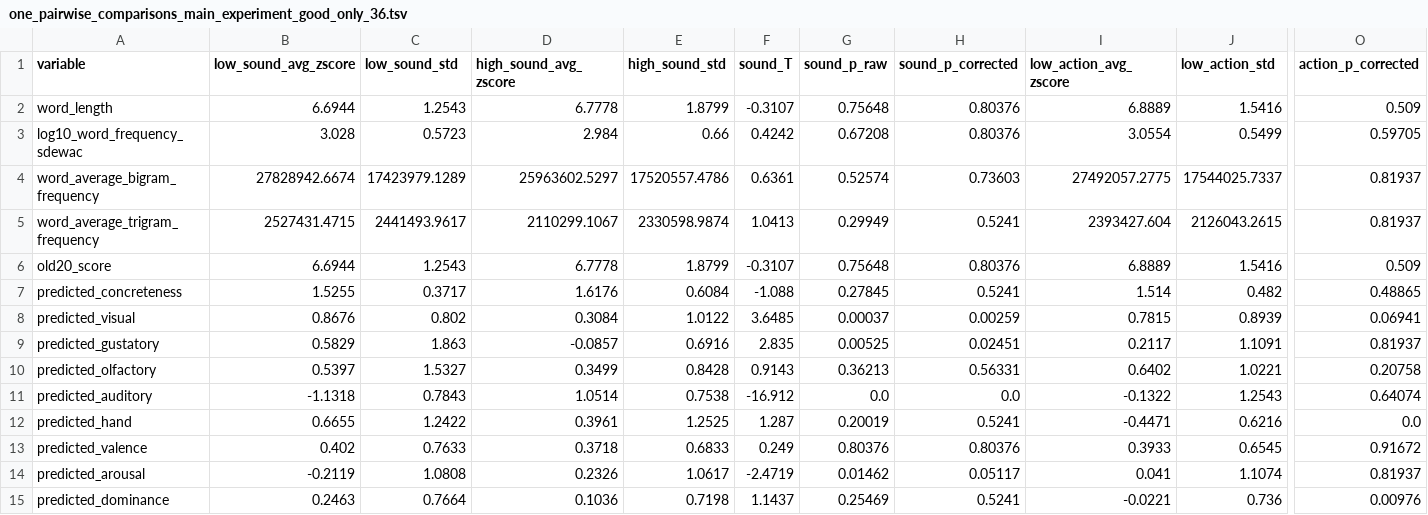
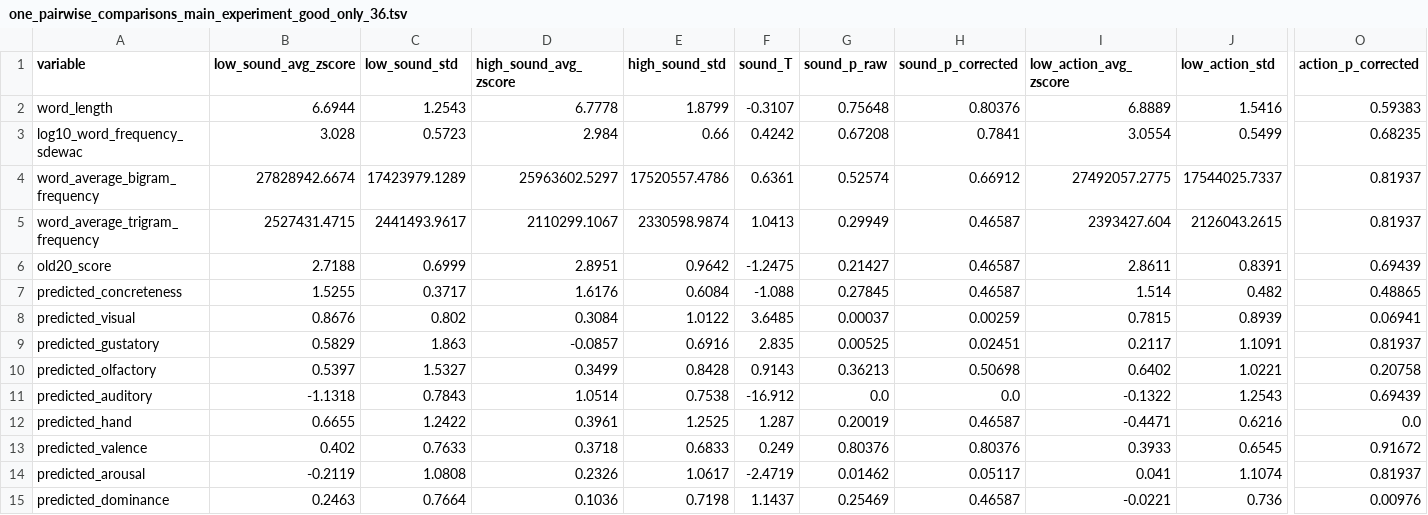
Before and after one commit to andreabruera/german_avocado, a TSV file: two_lists/good_only/36/one_pairwise_comparisons_main_experiment_good_only_36.tsv, drawn as a sheet; only a part is shown, gaps mark what is left out; the diff covers the shown part only; the diff names each change by its address in the sheet, - before the commit and + after, or states it on an @@ line.

```diff
--- a/two_lists/good_only/36/one_pairwise_comparisons_main_experiment_good_only_36.tsv
+++ b/two_lists/good_only/36/one_pairwise_comparisons_main_experiment_good_only_36.tsv
-O2 (action_p_corrected): 0.509
+O2 (action_p_corrected): 0.59383
-H3 (sound_p_corrected): 0.80376
+H3 (sound_p_corrected): 0.7841
-O3 (action_p_corrected): 0.59705
+O3 (action_p_corrected): 0.68235
-H4 (sound_p_corrected): 0.73603
+H4 (sound_p_corrected): 0.66912
-H5 (sound_p_corrected): 0.5241
+H5 (sound_p_corrected): 0.46587
-B6 (low_sound_avg_zscore): 6.6944
+B6 (low_sound_avg_zscore): 2.7188
-C6 (low_sound_std): 1.2543
+C6 (low_sound_std): 0.6999
-D6 (high_sound_avg_zscore): 6.7778
+D6 (high_sound_avg_zscore): 2.8951
-E6 (high_sound_std): 1.8799
+E6 (high_sound_std): 0.9642
-F6 (sound_T): -0.3107
+F6 (sound_T): -1.2475
-G6 (sound_p_raw): 0.75648
+G6 (sound_p_raw): 0.21427
-H6 (sound_p_corrected): 0.80376
+H6 (sound_p_corrected): 0.46587
-I6 (low_action_avg_zscore): 6.8889
+I6 (low_action_avg_zscore): 2.8611
-J6 (low_action_std): 1.5416
+J6 (low_action_std): 0.8391
-O6 (action_p_corrected): 0.509
+O6 (action_p_corrected): 0.69439
-H7 (sound_p_corrected): 0.5241
+H7 (sound_p_corrected): 0.46587
-H10 (sound_p_corrected): 0.56331
+H10 (sound_p_corrected): 0.50698
-O11 (action_p_corrected): 0.64074
+O11 (action_p_corrected): 0.69439
-H12 (sound_p_corrected): 0.5241
+H12 (sound_p_corrected): 0.46587
-H15 (sound_p_corrected): 0.5241
+H15 (sound_p_corrected): 0.46587
```
Also changed, not shown: 4 edited cells elsewhere in this file, two_lists/good_only/42/one_pairwise_comparisons_main_experiment_good_only_42.tsv, txt_results/good_only/36/pairwise_comparisons_main_experiment_good_only_36.tsv, 34 other files.
